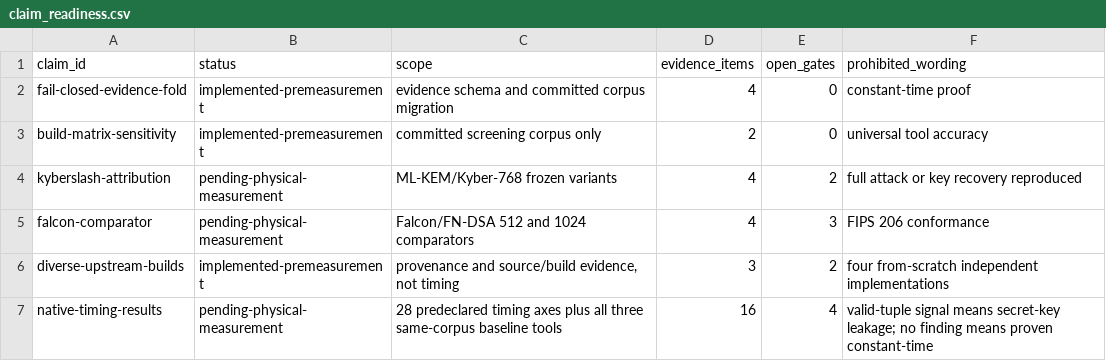
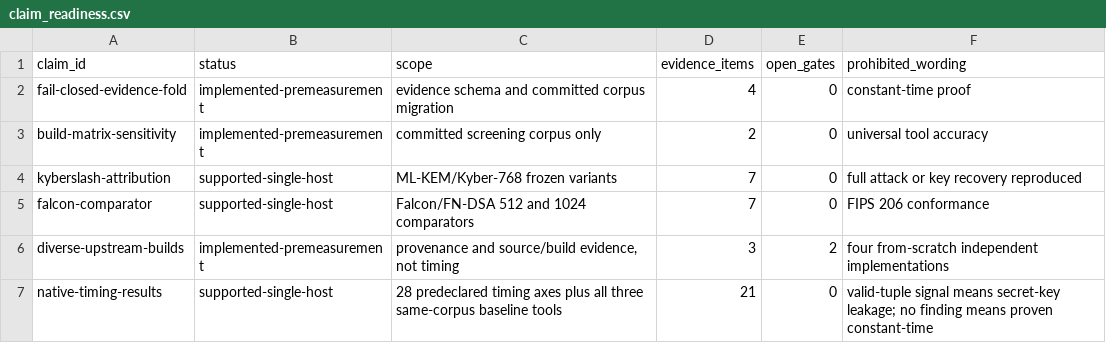
Before and after one commit to Lee-Seungwon1215/WISA_proj, a CSV file: docs/paper/generated/claim_readiness.csv, drawn as a sheet.

Commit message:
paper: ingest validated V10 native results

```diff
--- a/docs/paper/generated/claim_readiness.csv
+++ b/docs/paper/generated/claim_readiness.csv
@@ -3,5 +3,5 @@ fail-closed-evidence-fold,implemented-premeasurement,evidence schema and committ
 build-matrix-sensitivity,implemented-premeasurement,committed screening corpus only,2,0,universal tool accuracy
-kyberslash-attribution,pending-physical-measurement,ML-KEM/Kyber-768 frozen variants,4,2,full attack or key recovery reproduced
-falcon-comparator,pending-physical-measurement,Falcon/FN-DSA 512 and 1024 comparators,4,3,FIPS 206 conformance
+kyberslash-attribution,supported-single-host,ML-KEM/Kyber-768 frozen variants,7,0,full attack or key recovery reproduced
+falcon-comparator,supported-single-host,Falcon/FN-DSA 512 and 1024 comparators,7,0,FIPS 206 conformance
 diverse-upstream-builds,implemented-premeasurement,"provenance and source/build evidence, not timing",3,2,four from-scratch independent implementations
-native-timing-results,pending-physical-measurement,28 predeclared timing axes plus all three same-corpus baseline tools,16,4,valid-tuple signal means secret-key leakage; no finding means proven constant-time
+native-timing-results,supported-single-host,28 predeclared timing axes plus all three same-corpus baseline tools,21,0,valid-tuple signal means secret-key leakage; no finding means proven constant-time
```
Also changed, not shown: 20 other files.
